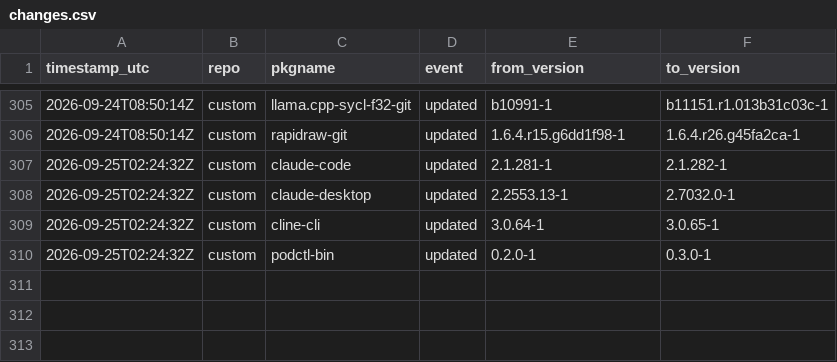
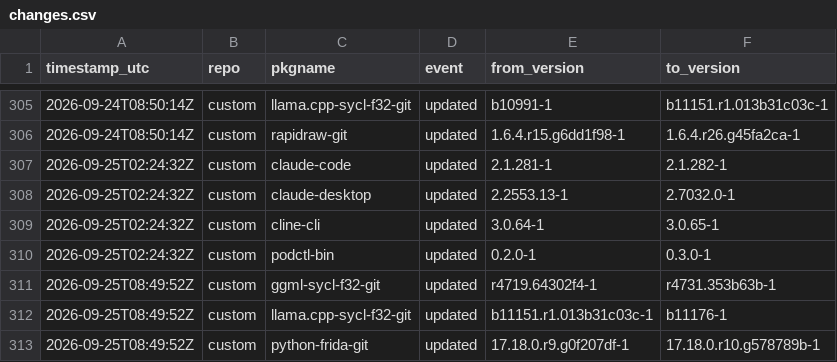
Before and after one commit to xerootg/xerootg.github.io, a CSV file: data/changes.csv, drawn as a sheet; only a part is shown, gaps mark what is left out; the diff names each change by its address in the sheet, - before the commit and + after, or states it on an @@ line.

```diff
--- a/data/changes.csv
+++ b/data/changes.csv
+row 311: 2026-09-25T08:49:52Z | custom | ggml-sycl-f32-git | updated | r4719.64302f4-1 | r4731.353b63b-1
+row 312: 2026-09-25T08:49:52Z | custom | llama.cpp-sycl-f32-git | updated | b11151.r1.013b31c03c-1 | b11176-1
+row 313: 2026-09-25T08:49:52Z | custom | python-frida-git | updated | 17.18.0.r9.g0f207df-1 | 17.18.0.r10.g578789b-1
```
Also changed, not shown: data/packages.csv, 2 other files.
